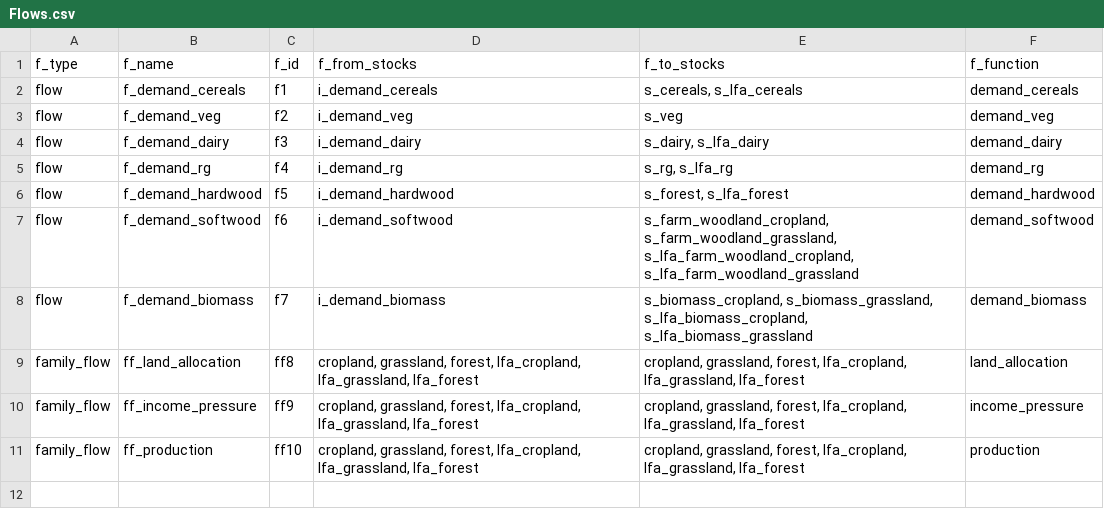
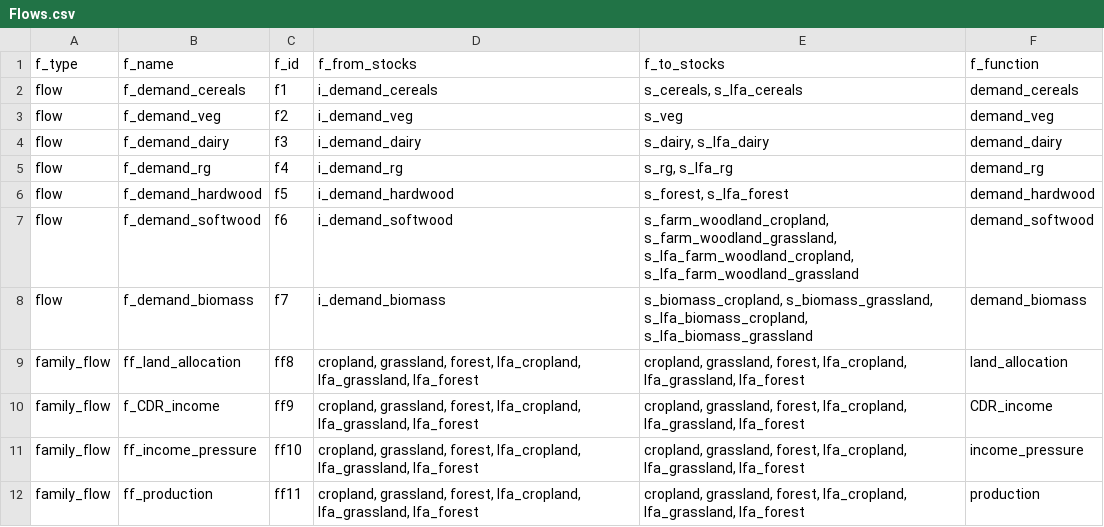
Before and after one commit to OliPerkins1987/LULCSD, a CSV file: mod/Flows.csv, drawn as a sheet.

```diff
--- a/mod/Flows.csv
+++ b/mod/Flows.csv
@@ -9,3 +9,4 @@ flow,f_demand_biomass,f7,i_demand_biomass,"s_biomass_cropland, s_biomass_grassla
 family_flow,ff_land_allocation,ff8,"cropland, grassland, forest, lfa_cropland, lfa_grassland, lfa_forest","cropland, grassland, forest, lfa_cropland, lfa_grassland, lfa_forest",land_allocation
-family_flow,ff_income_pressure,ff9,"cropland, grassland, forest, lfa_cropland, lfa_grassland, lfa_forest","cropland, grassland, forest, lfa_cropland, lfa_grassland, lfa_forest",income_pressure
-family_flow,ff_production,ff10,"cropland, grassland, forest, lfa_cropland, lfa_grassland, lfa_forest","cropland, grassland, forest, lfa_cropland, lfa_grassland, lfa_forest",production
+family_flow,f_CDR_income,ff9,"cropland, grassland, forest, lfa_cropland, lfa_grassland, lfa_forest","cropland, grassland, forest, lfa_cropland, lfa_grassland, lfa_forest",CDR_income
+family_flow,ff_income_pressure,ff10,"cropland, grassland, forest, lfa_cropland, lfa_grassland, lfa_forest","cropland, grassland, forest, lfa_cropland, lfa_grassland, lfa_forest",income_pressure
+family_flow,ff_production,ff11,"cropland, grassland, forest, lfa_cropland, lfa_grassland, lfa_forest","cropland, grassland, forest, lfa_cropland, lfa_grassland, lfa_forest",production
```
Also changed, not shown: mod/Initial_parameters.csv.
